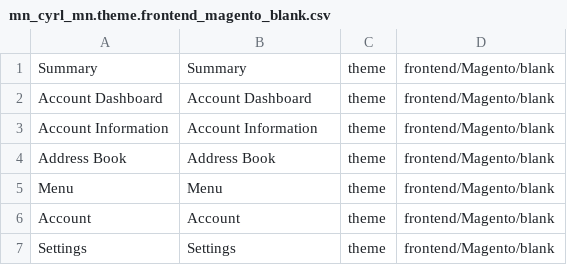
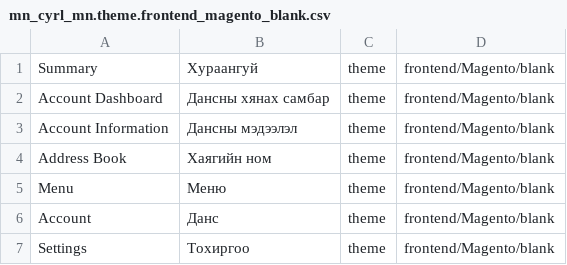
Before and after one commit to unitious/magento-2-mongolian-language-pack, a CSV file: mn_cyrl_mn.theme.frontend_magento_blank.csv, drawn as a sheet.

```diff
--- a/mn_cyrl_mn.theme.frontend_magento_blank.csv
+++ b/mn_cyrl_mn.theme.frontend_magento_blank.csv
@@ -1,7 +1,7 @@
-Summary,Summary,theme,frontend/Magento/blank
-"Account Dashboard","Account Dashboard",theme,frontend/Magento/blank
-"Account Information","Account Information",theme,frontend/Magento/blank
-"Address Book","Address Book",theme,frontend/Magento/blank
-Menu,Menu,theme,frontend/Magento/blank
-Account,Account,theme,frontend/Magento/blank
-Settings,Settings,theme,frontend/Magento/blank
+Summary,Хураангуй,theme,frontend/Magento/blank
+"Account Dashboard","Дансны хянах самбар",theme,frontend/Magento/blank
+"Account Information","Дансны мэдээлэл",theme,frontend/Magento/blank
+"Address Book","Хаягийн ном",theme,frontend/Magento/blank
+Menu,Меню,theme,frontend/Magento/blank
+Account,Данс,theme,frontend/Magento/blank
+Settings,Тохиргоо,theme,frontend/Magento/blank
```
Also changed, not shown: mn_cyrl_mn.theme.frontend_magento_luma.csv.
